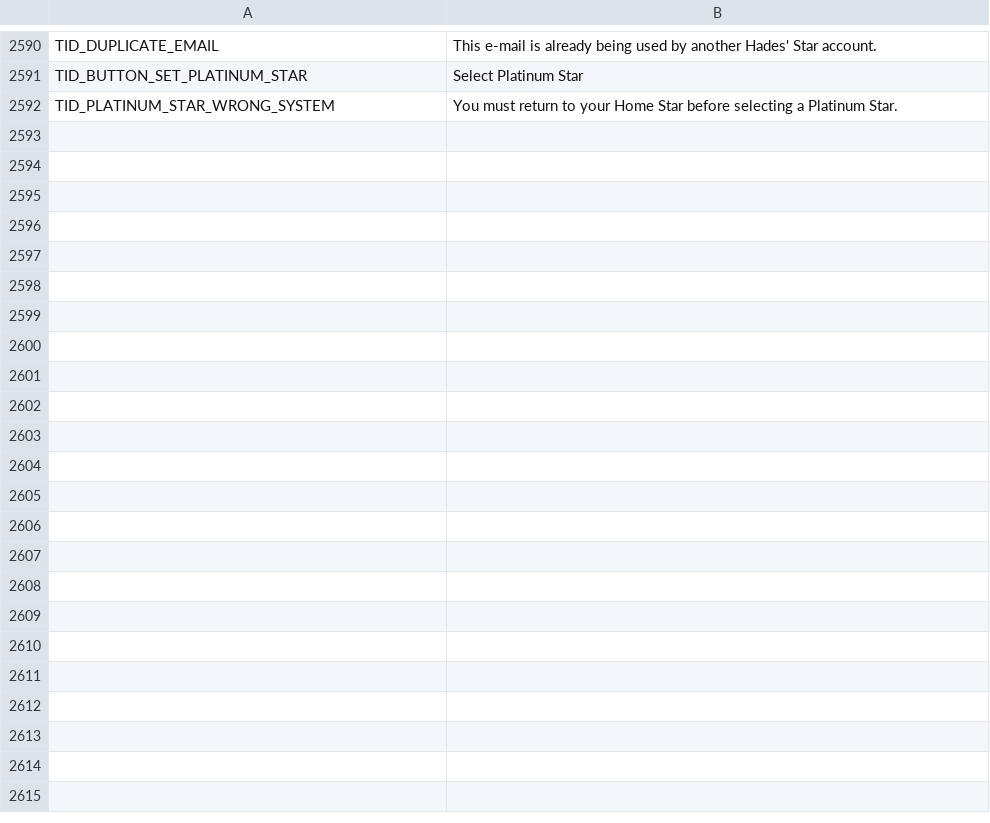
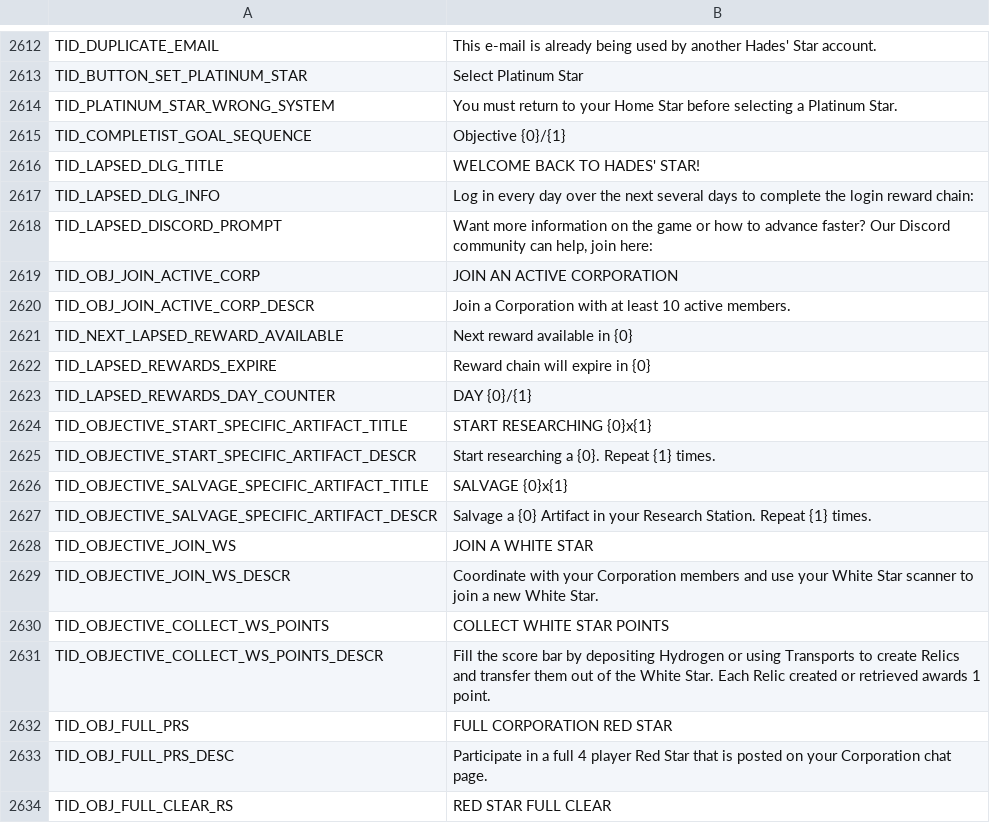
Before and after one commit to userXinos/HadesSpace, a CSV file: parser/raw/loc_strings/loc_strings_en.csv, drawn as a sheet; only a part is shown, gaps mark what is left out; the diff covers the shown part only; the diff names each change by its address in the sheet, - before the commit and + after, or states it on an @@ line.

```diff
--- a/parser/raw/loc_strings/loc_strings_en.csv
+++ b/parser/raw/loc_strings/loc_strings_en.csv
+row 2615: TID_COMPLETIST_GOAL_SEQUENCE | Objective {0}/{1}
+row 2616: TID_LAPSED_DLG_TITLE | WELCOME BACK TO HADES' STAR!
+row 2617: TID_LAPSED_DLG_INFO | Log in every day over the next several days to complete the login reward chain:
+row 2618: TID_LAPSED_DISCORD_PROMPT | Want more information on the game or how to advance faster? Our Discord community can help, join here:
+row 2619: TID_OBJ_JOIN_ACTIVE_CORP | JOIN AN ACTIVE CORPORATION
+row 2620: TID_OBJ_JOIN_ACTIVE_CORP_DESCR | Join a Corporation with at least 10 active members.
+row 2621: TID_NEXT_LAPSED_REWARD_AVAILABLE | Next reward available in {0}
+row 2622: TID_LAPSED_REWARDS_EXPIRE | Reward chain will expire in {0}
+row 2623: TID_LAPSED_REWARDS_DAY_COUNTER | DAY {0}/{1}
+row 2624: TID_OBJECTIVE_START_SPECIFIC_ARTIFACT_TITLE | START RESEARCHING {0}x{1}
+row 2625: TID_OBJECTIVE_START_SPECIFIC_ARTIFACT_DESCR | Start researching a {0}. Repeat {1} times.
+row 2626: TID_OBJECTIVE_SALVAGE_SPECIFIC_ARTIFACT_TITLE | SALVAGE {0}x{1}
+row 2627: TID_OBJECTIVE_SALVAGE_SPECIFIC_ARTIFACT_DESCR | Salvage a {0} Artifact in your Research Station. Repeat {1} times.
+row 2628: TID_OBJECTIVE_JOIN_WS | JOIN A WHITE STAR
+row 2629: TID_OBJECTIVE_JOIN_WS_DESCR | Coordinate with your Corporation members and use your White Star scanner to join a new White Star.
+row 2630: TID_OBJECTIVE_COLLECT_WS_POINTS | COLLECT WHITE STAR POINTS
+row 2631: TID_OBJECTIVE_COLLECT_WS_POINTS_DESCR | Fill the score bar by depositing Hydrogen or using Transports to create Relics and transfer them out of the White Star. Each Relic created or retrieved awards 1 point.
+row 2632: TID_OBJ_FULL_PRS | FULL CORPORATION RED STAR
+row 2633: TID_OBJ_FULL_PRS_DESC | Participate in a full 4 player Red Star that is posted on your Corporation chat page.
+row 2634: TID_OBJ_FULL_CLEAR_RS | RED STAR FULL CLEAR
```
Also changed, not shown: 34 added rows and 1 edited cell elsewhere in this file, parser/raw/loc_strings/loc_strings_es.csv, parser/raw/loc_strings/loc_strings_it.csv, 34 other files.
